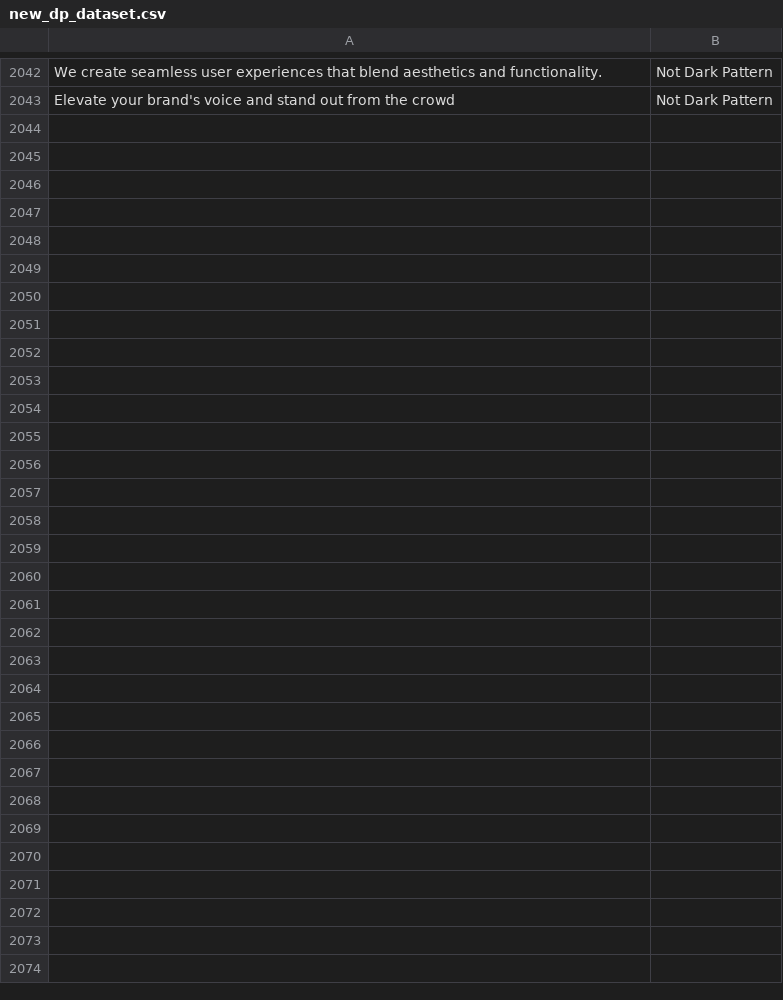
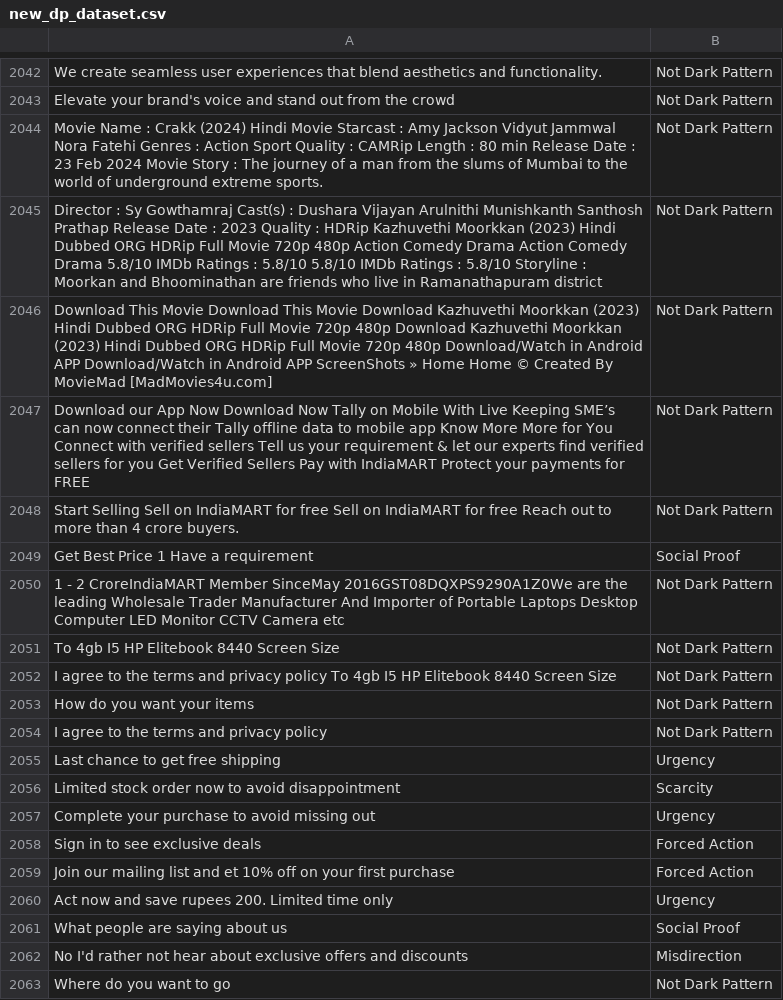
Before and after one commit to 4darsh-Dev/CogniGaurd, a CSV file: api/datasets/new_dp_dataset.csv, drawn as a sheet; only a part is shown, gaps mark what is left out; the diff covers the shown part only; the diff names each change by its address in the sheet, - before the commit and + after, or states it on an @@ line.

Commit message:
udpated datasets 24

```diff
--- a/api/datasets/new_dp_dataset.csv
+++ b/api/datasets/new_dp_dataset.csv
+row 2044: Movie Name : Crakk (2024) Hindi Movie Starcast : Amy Jackson Vidyut Jammwal Nora Fatehi Genres : Action Sport Quality : CAMRip Length : 80 min Release Date : 23 Feb 2024 Movie Story : The journey of a man from the slums of Mumbai to the world of underground extreme sports. | Not Dark Pattern
+row 2045: Director : Sy Gowthamraj Cast(s) : Dushara Vijayan Arulnithi Munishkanth Santhosh Prathap Release Date : 2023 Quality : HDRip Kazhuvethi Moorkkan (2023) Hindi Dubbed ORG HDRip Full Movie 720p 480p Action Comedy Drama Action Comedy Drama 5.8/10 IMDb Ratings : 5.8/10 5.8/10 IMDb Ratings : 5.8/10 Storyline : Moorkan and Bhoominathan are friends who live in Ramanathapuram district | Not Dark Pattern
+row 2046: Download This Movie Download This Movie Download Kazhuvethi Moorkkan (2023) Hindi Dubbed ORG HDRip Full Movie 720p 480p Download Kazhuvethi Moorkkan (2023) Hindi Dubbed ORG HDRip Full Movie 720p 480p Download/Watch in Android APP Download/Watch in Android APP ScreenShots » Home Home © Created By MovieMad [MadMovies4u.com] | Not Dark Pattern
+row 2047: Download our App Now Download Now Tally on Mobile With Live Keeping SME’s can now connect their Tally offline data to mobile app Know More More for You Connect with verified sellers Tell us your requirement & let our experts find verified sellers for you Get Verified Sellers Pay with IndiaMART Protect your payments for FREE | Not Dark Pattern
+row 2048: Start Selling Sell on IndiaMART for free Sell on IndiaMART for free Reach out to more than 4 crore buyers. | Not Dark Pattern
+row 2049: Get Best Price 1 Have a requirement | Social Proof
+row 2050: 1 - 2 CroreIndiaMART Member SinceMay 2016GST08DQXPS9290A1Z0We are the leading Wholesale Trader Manufacturer And Importer of Portable Laptops Desktop Computer LED Monitor CCTV Camera etc | Not Dark Pattern
+row 2051: To 4gb I5 HP Elitebook 8440 Screen Size | Not Dark Pattern
+row 2052: I agree to the terms and privacy policy To 4gb I5 HP Elitebook 8440 Screen Size | Not Dark Pattern
+row 2053: How do you want your items | Not Dark Pattern
+row 2054: I agree to the terms and privacy policy | Not Dark Pattern
+row 2055: Last chance to get free shipping | Urgency
+row 2056: Limited stock order now to avoid disappointment | Scarcity
+row 2057: Complete your purchase to avoid missing out | Urgency
+row 2058: Sign in to see exclusive deals | Forced Action
+row 2059: Join our mailing list and et 10% off on your first purchase | Forced Action
+row 2060: Act now and save rupees 200. Limited time only | Urgency
+row 2061: What people are saying about us | Social Proof
+row 2062: No I'd rather not hear about exclusive offers and discounts | Misdirection
+row 2063: Where do you want to go | Not Dark Pattern
```
Also changed, not shown: 16 added rows elsewhere in this file.
